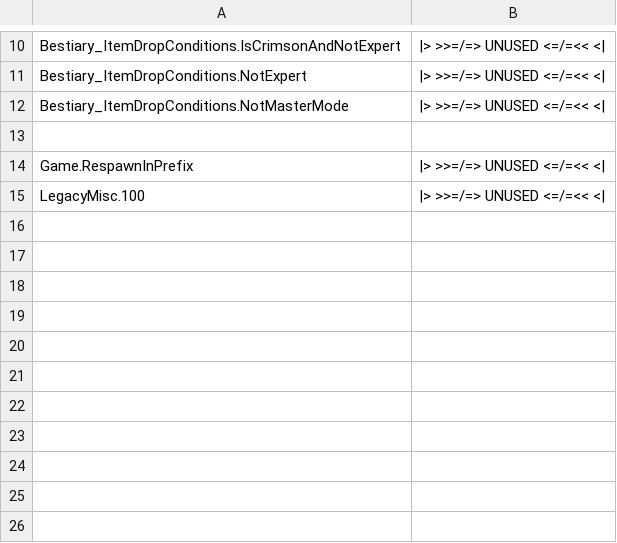
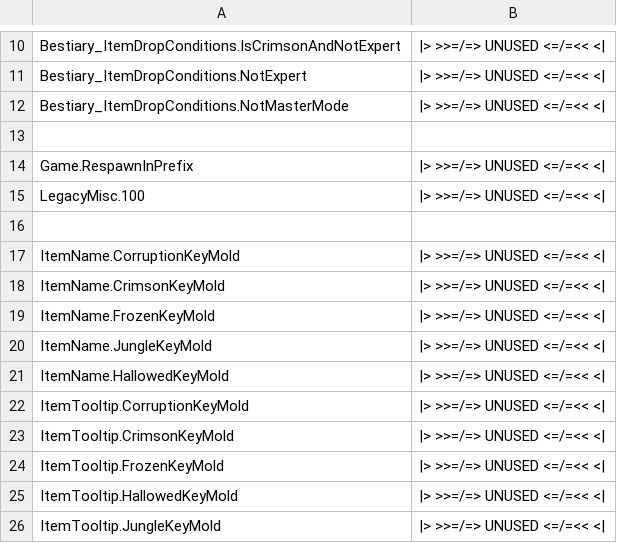
Before and after one commit to ThEnderYoshi/sf-terraria-adventure, a CSV file: Content/Localization/en-US-Unused.csv, drawn as a sheet; only a part is shown, gaps mark what is left out; the diff names each change by its address in the sheet, - before the commit and + after, or states it on an @@ line.

```diff
--- a/Content/Localization/en-US-Unused.csv
+++ b/Content/Localization/en-US-Unused.csv
+row 16: (empty)
+row 17: ItemName.CorruptionKeyMold | |> >>=/=> UNUSED <=/=<< <
+row 18: ItemName.CrimsonKeyMold | |> >>=/=> UNUSED <=/=<< <
+row 19: ItemName.FrozenKeyMold | |> >>=/=> UNUSED <=/=<< <
+row 20: ItemName.JungleKeyMold | |> >>=/=> UNUSED <=/=<< <
+row 21: ItemName.HallowedKeyMold | |> >>=/=> UNUSED <=/=<< <
+row 22: ItemTooltip.CorruptionKeyMold | |> >>=/=> UNUSED <=/=<< <
+row 23: ItemTooltip.CrimsonKeyMold | |> >>=/=> UNUSED <=/=<< <
+row 24: ItemTooltip.FrozenKeyMold | |> >>=/=> UNUSED <=/=<< <
+row 25: ItemTooltip.HallowedKeyMold | |> >>=/=> UNUSED <=/=<< <
+row 26: ItemTooltip.JungleKeyMold | |> >>=/=> UNUSED <=/=<< <
```
Also changed, not shown: Content/Localization/en-US-Items.csv, Content/Localization/en-US-ItemsArmor.csv, 41 other files.
